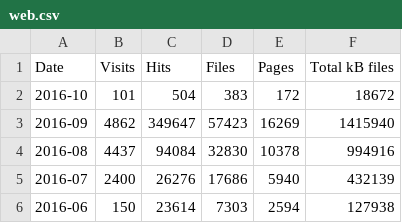
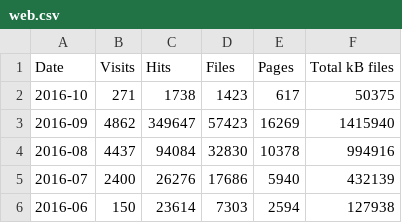
Before and after one commit to open-innovations/dashboard, a CSV file: data/web.csv, drawn as a sheet.

Commit message:
Update web log stats

```diff
--- a/data/web.csv
+++ b/data/web.csv
@@ -1,3 +1,3 @@
 Date,Visits,Hits,Files,Pages,Total kB files
-2016-10,101,504,383,172,18672
+2016-10,271,1738,1423,617,50375
 2016-09,4862,349647,57423,16269,1415940
```
